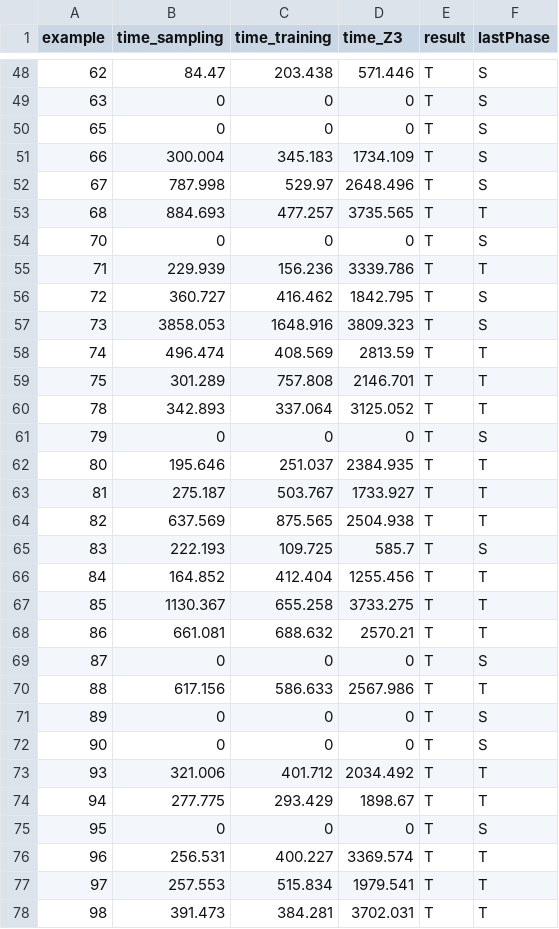
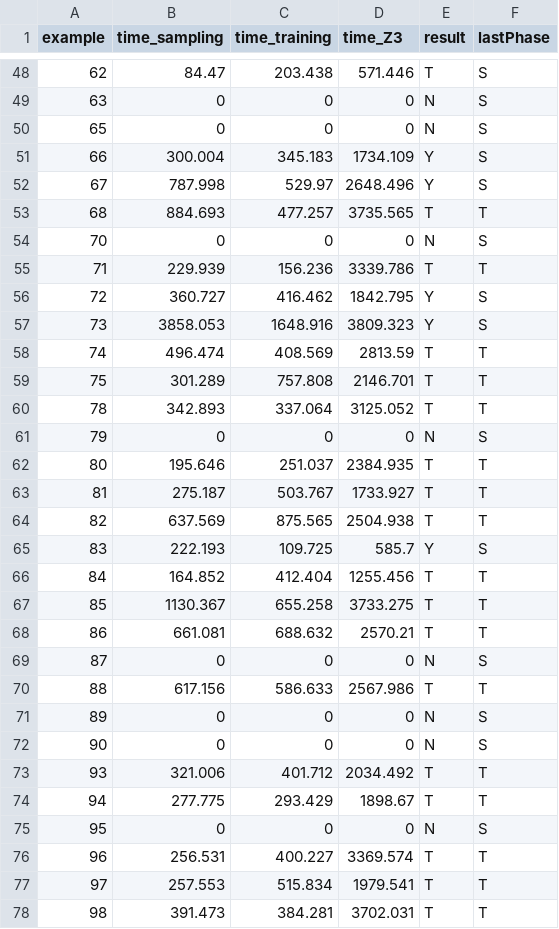
Before and after one commit to SpencerL-Y/SVMRanker, a CSV file: multiExperiment/2-Multiphase-LinearTemplate/Log_File_2020-06-08-22-01-56/2-Multiphase-Time.csv, drawn as a sheet; only a part is shown, gaps mark what is left out; the diff covers the shown part only.

```diff
--- a/multiExperiment/2-Multiphase-LinearTemplate/Log_File_2020-06-08-22-01-56/2-Multiphase-Time.csv
+++ b/multiExperiment/2-Multiphase-LinearTemplate/Log_File_2020-06-08-22-01-56/2-Multiphase-Time.csv
@@ -48,11 +48,11 @@ example,time_sampling,time_training,time_Z3,result,lastPhase
 62,84.47,203.438,571.446,T,S
-63,0,0,0,T,S
-65,0,0,0,T,S
-66,300.004,345.183,1734.109,T,S
-67,787.998,529.97,2648.496,T,S
+63,0,0,0,N,S
+65,0,0,0,N,S
+66,300.004,345.183,1734.109,Y,S
+67,787.998,529.97,2648.496,Y,S
 68,884.693,477.257,3735.565,T,T
-70,0,0,0,T,S
+70,0,0,0,N,S
 71,229.939,156.236,3339.786,T,T
-72,360.727,416.462,1842.795,T,S
-73,3858.053,1648.916,3809.323,T,S
+72,360.727,416.462,1842.795,Y,S
+73,3858.053,1648.916,3809.323,Y,S
 74,496.474,408.569,2813.59,T,T
@@ -60,3 +60,3 @@ example,time_sampling,time_training,time_Z3,result,lastPhase
 78,342.893,337.064,3125.052,T,T
-79,0,0,0,T,S
+79,0,0,0,N,S
 80,195.646,251.037,2384.935,T,T
@@ -64,3 +64,3 @@ example,time_sampling,time_training,time_Z3,result,lastPhase
 82,637.569,875.565,2504.938,T,T
-83,222.193,109.725,585.7,T,S
+83,222.193,109.725,585.7,Y,S
 84,164.852,412.404,1255.456,T,T
@@ -68,9 +68,9 @@ example,time_sampling,time_training,time_Z3,result,lastPhase
 86,661.081,688.632,2570.21,T,T
-87,0,0,0,T,S
+87,0,0,0,N,S
 88,617.156,586.633,2567.986,T,T
-89,0,0,0,T,S
-90,0,0,0,T,S
+89,0,0,0,N,S
+90,0,0,0,N,S
 93,321.006,401.712,2034.492,T,T
 94,277.775,293.429,1898.67,T,T
-95,0,0,0,T,S
+95,0,0,0,N,S
 96,256.531,400.227,3369.574,T,T
```
Also changed, not shown: 60 edited cells elsewhere in this file, multiExperiment/1-Nestedphase-LinearTemplate/Log_File_2020-06-14-15-38-23/1-Nested-Time.csv, multiExperiment/5-Multiphase-LinearTemplate/Log_File_2020-06-09-02-16-48/5-Multiphase-Time.csv, 20 other files.
